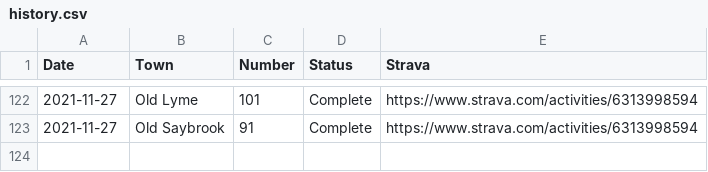
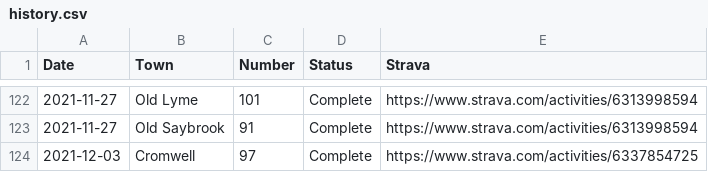
Before and after one commit to andycable/walk-ct, a CSV file: src/history.csv, drawn as a sheet; only a part is shown, gaps mark what is left out; the diff names each change by its address in the sheet, - before the commit and + after, or states it on an @@ line.

Commit message:
Updated history.csv

```diff
--- a/src/history.csv
+++ b/src/history.csv
+row 124: 2021-12-03 | Cromwell | 97 | Complete | https://www.strava.com/activities/6337854725
```
